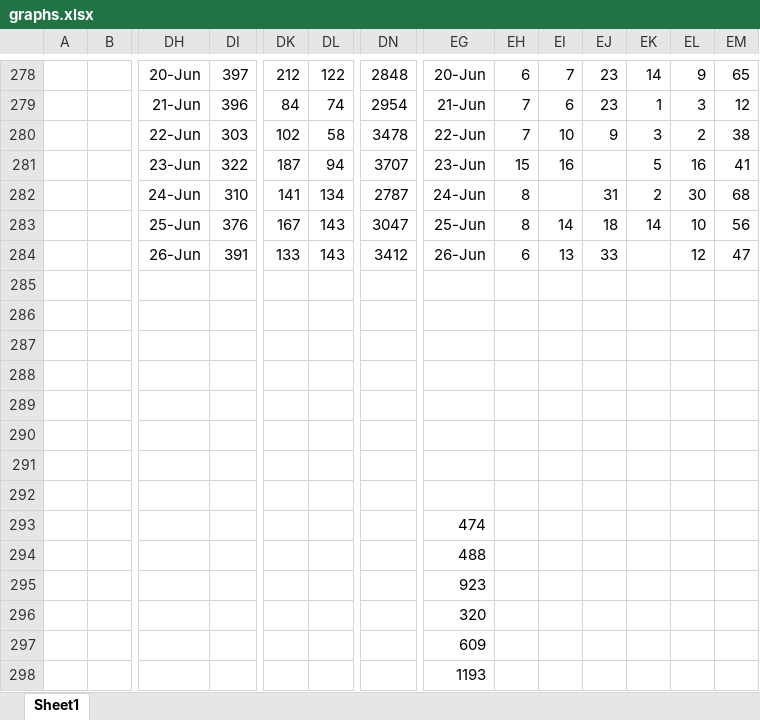
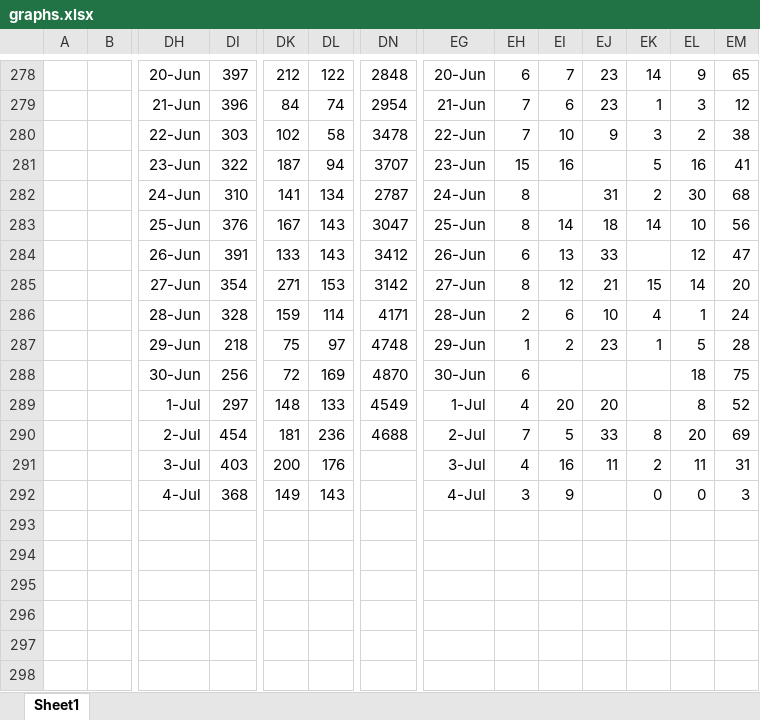
Before and after one commit to coronavirus-2020-data/coronavirus-data, an Excel workbook: other/graphs.xlsx, sheet Sheet1, drawn as a sheet; only a part is shown, gaps mark what is left out; the shorter side is filled out with more unchanged rows; values as stored, in another font and other column widths than the file's, no borders; charts and pictures not drawn; rows hold the shown columns only; the diff covers the shown part only; the diff names each change by its address in the sheet, - before the commit and + after, or states it on an @@ line.

```diff
--- a/other/graphs.xlsx (sheet Sheet1)
+++ b/other/graphs.xlsx (sheet Sheet1)
-DH285: (empty)
+DH285: 27-Jun
-DI285: (empty)
+DI285: 354
-DK285: (empty)
+DK285: 271
-DL285: (empty)
+DL285: 153
-DN285: (empty)
+DN285: 3142
-EG285: (empty)
+EG285: 27-Jun
-EH285: (empty)
+EH285: 8
-EI285: (empty)
+EI285: 12
-EJ285: (empty)
+EJ285: 21
-EK285: (empty)
+EK285: 15
-EL285: (empty)
+EL285: 14
-EM285: (empty)
+EM285: 20
-DH286: (empty)
+DH286: 28-Jun
-DI286: (empty)
+DI286: 328
-DK286: (empty)
+DK286: 159
-DL286: (empty)
+DL286: 114
-DN286: (empty)
+DN286: 4171
-EG286: (empty)
+EG286: 28-Jun
-EH286: (empty)
+EH286: 2
-EI286: (empty)
+EI286: 6
-EJ286: (empty)
+EJ286: 10
-EK286: (empty)
+EK286: 4
-EL286: (empty)
+EL286: 1
-EM286: (empty)
+EM286: 24
+row 287:  |  | 29-Jun | 218 | 75 | 97 | 4748 | 29-Jun | 1 | 2 | 23 | 1 | 5 | 28
+row 288:  |  | 30-Jun | 256 | 72 | 169 | 4870 | 30-Jun | 6 |  |  |  | 18 | 75
+row 289:  |  | 1-Jul | 297 | 148 | 133 | 4549 | 1-Jul | 4 | 20 | 20 |  | 8 | 52
+row 290:  |  | 2-Jul | 454 | 181 | 236 | 4688 | 2-Jul | 7 | 5 | 33 | 8 | 20 | 69
+row 291:  |  | 3-Jul | 403 | 200 | 176 |  | 3-Jul | 4 | 16 | 11 | 2 | 11 | 31
+row 292:  |  | 4-Jul | 368 | 149 | 143 |  | 4-Jul | 3 | 9 |  | 0 | 0 | 3
```
Also changed, not shown: 6 added rows, 6 removed rows and 132 edited cells elsewhere in this sheet, charts or pictures, county.xlsx, statesTop5.xlsx.
